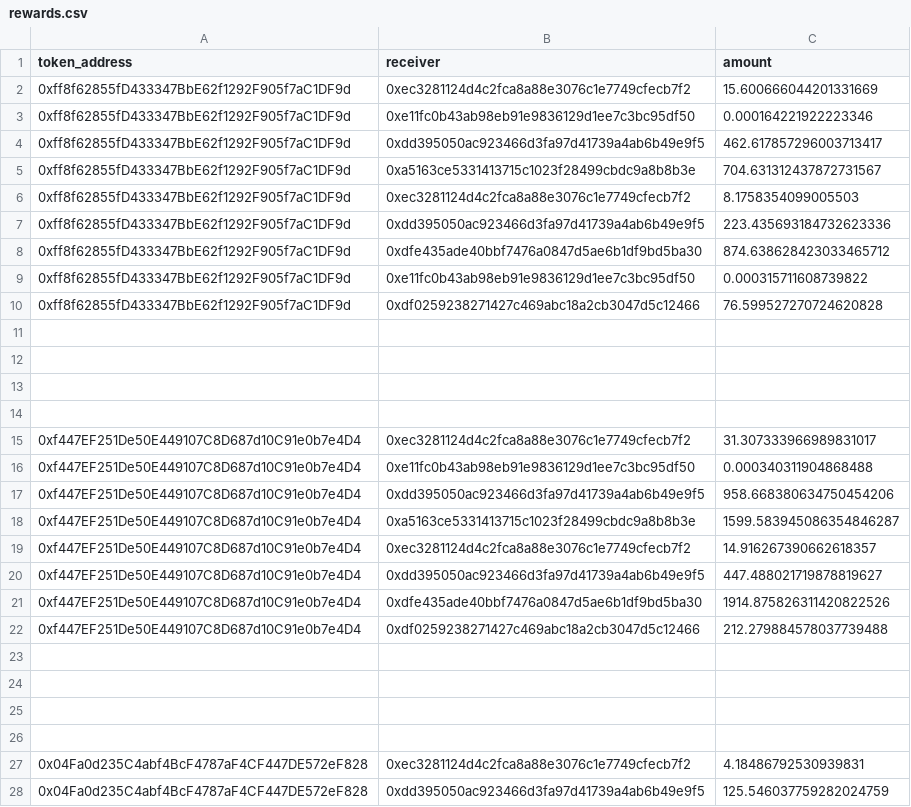
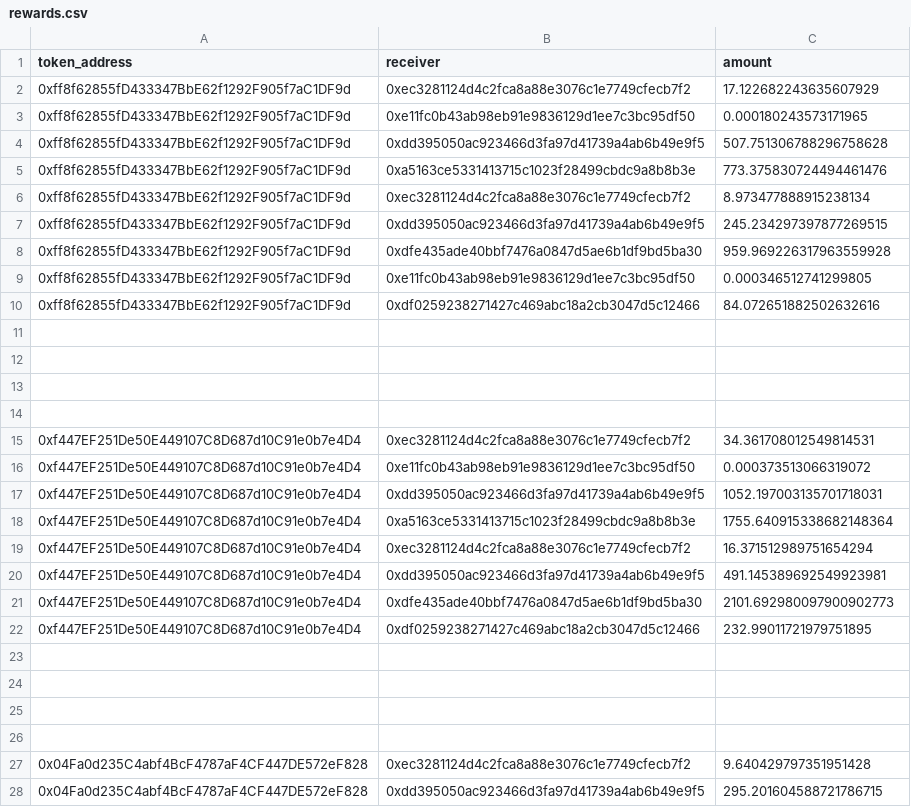
Before and after one commit to yam-finance/yamV3, a CSV file: scripts/uma-rewards/rewards.csv, drawn as a sheet; only a part is shown; the diff covers the shown part only.

```diff
--- a/scripts/uma-rewards/rewards.csv
+++ b/scripts/uma-rewards/rewards.csv
@@ -1,11 +1,11 @@
 token_address,receiver,amount
-0xff8f62855fD433347BbE62f1292F905f7aC1DF9d,0xec3281124d4c2fca8a88e3076c1e7749cfecb7f2,15.600666044201331669
-0xff8f62855fD433347BbE62f1292F905f7aC1DF9d,0xe11fc0b43ab98eb91e9836129d1ee7c3bc95df50,0.000164221922223346
-0xff8f62855fD433347BbE62f1292F905f7aC1DF9d,0xdd395050ac923466d3fa97d41739a4ab6b49e9f5,462.617857296003713417
-0xff8f62855fD433347BbE62f1292F905f7aC1DF9d,0xa5163ce5331413715c1023f28499cbdc9a8b8b3e,704.631312437872731567
-0xff8f62855fD433347BbE62f1292F905f7aC1DF9d,0xec3281124d4c2fca8a88e3076c1e7749cfecb7f2,8.1758354099005503
-0xff8f62855fD433347BbE62f1292F905f7aC1DF9d,0xdd395050ac923466d3fa97d41739a4ab6b49e9f5,223.435693184732623336
-0xff8f62855fD433347BbE62f1292F905f7aC1DF9d,0xdfe435ade40bbf7476a0847d5ae6b1df9bd5ba30,874.638628423033465712
-0xff8f62855fD433347BbE62f1292F905f7aC1DF9d,0xe11fc0b43ab98eb91e9836129d1ee7c3bc95df50,0.000315711608739822
-0xff8f62855fD433347BbE62f1292F905f7aC1DF9d,0xdf0259238271427c469abc18a2cb3047d5c12466,76.599527270724620828
+0xff8f62855fD433347BbE62f1292F905f7aC1DF9d,0xec3281124d4c2fca8a88e3076c1e7749cfecb7f2,17.122682243635607929
+0xff8f62855fD433347BbE62f1292F905f7aC1DF9d,0xe11fc0b43ab98eb91e9836129d1ee7c3bc95df50,0.000180243573171965
+0xff8f62855fD433347BbE62f1292F905f7aC1DF9d,0xdd395050ac923466d3fa97d41739a4ab6b49e9f5,507.751306788296758628
+0xff8f62855fD433347BbE62f1292F905f7aC1DF9d,0xa5163ce5331413715c1023f28499cbdc9a8b8b3e,773.375830724494461476
+0xff8f62855fD433347BbE62f1292F905f7aC1DF9d,0xec3281124d4c2fca8a88e3076c1e7749cfecb7f2,8.973477888915238134
+0xff8f62855fD433347BbE62f1292F905f7aC1DF9d,0xdd395050ac923466d3fa97d41739a4ab6b49e9f5,245.234297397877269515
+0xff8f62855fD433347BbE62f1292F905f7aC1DF9d,0xdfe435ade40bbf7476a0847d5ae6b1df9bd5ba30,959.969226317963559928
+0xff8f62855fD433347BbE62f1292F905f7aC1DF9d,0xe11fc0b43ab98eb91e9836129d1ee7c3bc95df50,0.000346512741299805
+0xff8f62855fD433347BbE62f1292F905f7aC1DF9d,0xdf0259238271427c469abc18a2cb3047d5c12466,84.072651882502632616
 
@@ -14,10 +14,10 @@ token_address,receiver,amount
 
-0xf447EF251De50E449107C8D687d10C91e0b7e4D4,0xec3281124d4c2fca8a88e3076c1e7749cfecb7f2,31.307333966989831017
-0xf447EF251De50E449107C8D687d10C91e0b7e4D4,0xe11fc0b43ab98eb91e9836129d1ee7c3bc95df50,0.000340311904868488
-0xf447EF251De50E449107C8D687d10C91e0b7e4D4,0xdd395050ac923466d3fa97d41739a4ab6b49e9f5,958.668380634750454206
-0xf447EF251De50E449107C8D687d10C91e0b7e4D4,0xa5163ce5331413715c1023f28499cbdc9a8b8b3e,1599.583945086354846287
-0xf447EF251De50E449107C8D687d10C91e0b7e4D4,0xec3281124d4c2fca8a88e3076c1e7749cfecb7f2,14.916267390662618357
-0xf447EF251De50E449107C8D687d10C91e0b7e4D4,0xdd395050ac923466d3fa97d41739a4ab6b49e9f5,447.488021719878819627
-0xf447EF251De50E449107C8D687d10C91e0b7e4D4,0xdfe435ade40bbf7476a0847d5ae6b1df9bd5ba30,1914.875826311420822526
-0xf447EF251De50E449107C8D687d10C91e0b7e4D4,0xdf0259238271427c469abc18a2cb3047d5c12466,212.279884578037739488
+0xf447EF251De50E449107C8D687d10C91e0b7e4D4,0xec3281124d4c2fca8a88e3076c1e7749cfecb7f2,34.361708012549814531
+0xf447EF251De50E449107C8D687d10C91e0b7e4D4,0xe11fc0b43ab98eb91e9836129d1ee7c3bc95df50,0.000373513066319072
+0xf447EF251De50E449107C8D687d10C91e0b7e4D4,0xdd395050ac923466d3fa97d41739a4ab6b49e9f5,1052.197003135701718031
+0xf447EF251De50E449107C8D687d10C91e0b7e4D4,0xa5163ce5331413715c1023f28499cbdc9a8b8b3e,1755.640915338682148364
+0xf447EF251De50E449107C8D687d10C91e0b7e4D4,0xec3281124d4c2fca8a88e3076c1e7749cfecb7f2,16.371512989751654294
+0xf447EF251De50E449107C8D687d10C91e0b7e4D4,0xdd395050ac923466d3fa97d41739a4ab6b49e9f5,491.145389692549923981
+0xf447EF251De50E449107C8D687d10C91e0b7e4D4,0xdfe435ade40bbf7476a0847d5ae6b1df9bd5ba30,2101.692980097900902773
+0xf447EF251De50E449107C8D687d10C91e0b7e4D4,0xdf0259238271427c469abc18a2cb3047d5c12466,232.99011721979751895
 
@@ -26,3 +26,3 @@ token_address,receiver,amount
 
-0x04Fa0d235C4abf4BcF4787aF4CF447DE572eF828,0xec3281124d4c2fca8a88e3076c1e7749cfecb7f2,4.18486792530939831
-0x04Fa0d235C4abf4BcF4787aF4CF447DE572eF828,0xdd395050ac923466d3fa97d41739a4ab6b49e9f5,125.546037759282024759
+0x04Fa0d235C4abf4BcF4787aF4CF447DE572eF828,0xec3281124d4c2fca8a88e3076c1e7749cfecb7f2,9.640429797351951428
+0x04Fa0d235C4abf4BcF4787aF4CF447DE572eF828,0xdd395050ac923466d3fa97d41739a4ab6b49e9f5,295.201604588721786715
```
Also changed, not shown: 1 removed row and 6 edited cells elsewhere in this file, 2 other files.
